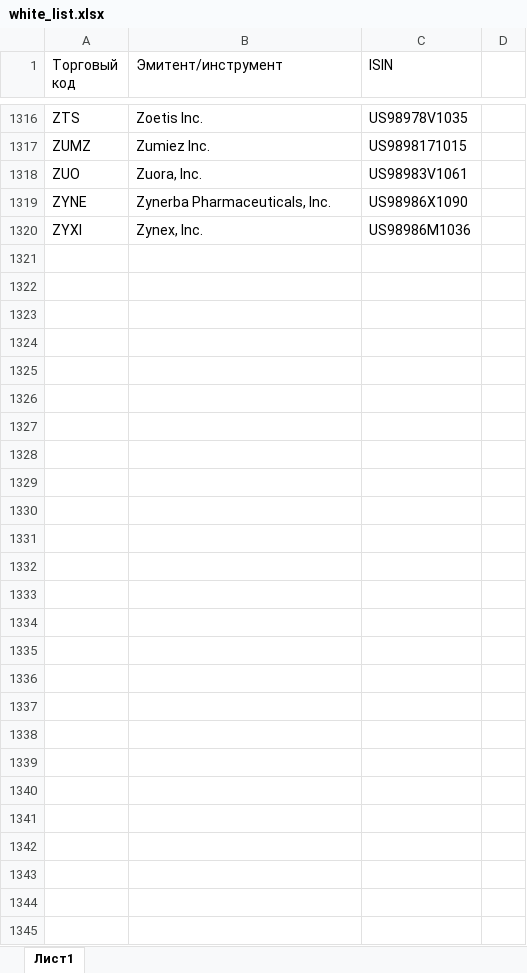
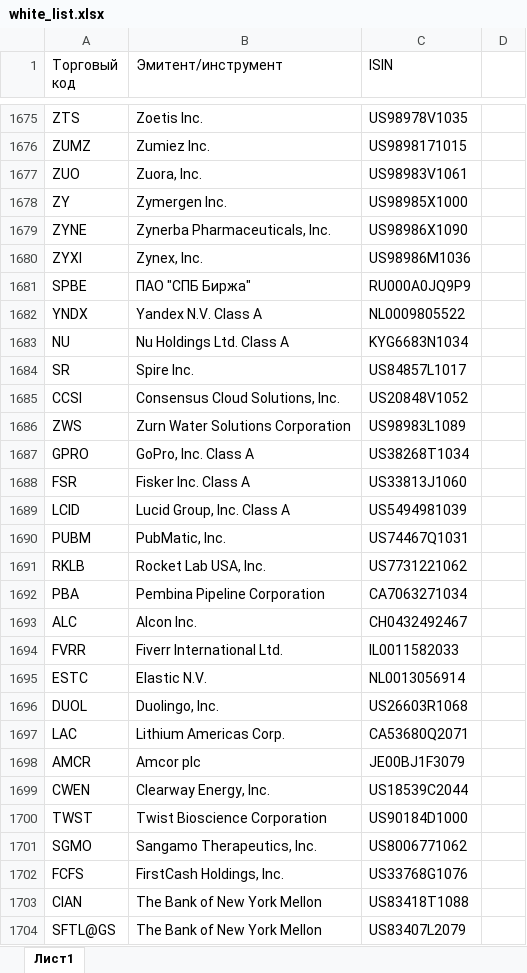
Before and after one commit to black-boomerang/finance-bot, an Excel workbook: resources/white_list.xlsx, sheet Лист1, drawn as a sheet; only a part is shown, gaps mark what is left out; values as stored, in another font and other column widths than the file's, no cell formats; the diff covers the shown part only; the diff names each change by its address in the sheet, - before the commit and + after, or states it on an @@ line.

Commit message:
completed portfolio, updated white_list, added singleton

```diff
--- a/resources/white_list.xlsx (sheet Лист1)
+++ b/resources/white_list.xlsx (sheet Лист1)
+row 1678: ZY | Zymergen Inc. | US98985X1000
+row 1681: SPBE | ПАО "СПБ Биржа" | RU000A0JQ9P9
+row 1682: YNDX | Yandex N.V. Class A | NL0009805522
+row 1683: NU | Nu Holdings Ltd. Class A | KYG6683N1034
+row 1684: SR | Spire Inc. | US84857L1017
+row 1685: CCSI | Consensus Cloud Solutions, Inc. | US20848V1052
+row 1686: ZWS | Zurn Water Solutions Corporation | US98983L1089
+row 1687: GPRO | GoPro, Inc. Class A | US38268T1034
+row 1688: FSR | Fisker Inc. Class A | US33813J1060
+row 1689: LCID | Lucid Group, Inc. Class A | US5494981039
+row 1690: PUBM | PubMatic, Inc. | US74467Q1031
+row 1691: RKLB | Rocket Lab USA, Inc. | US7731221062
+row 1692: PBA | Pembina Pipeline Corporation | CA7063271034
+row 1693: ALC | Alcon Inc. | CH0432492467
+row 1694: FVRR | Fiverr International Ltd. | IL0011582033
+row 1695: ESTC | Elastic N.V. | NL0013056914
+row 1696: DUOL | Duolingo, Inc. | US26603R1068
+row 1697: LAC | Lithium Americas Corp. | CA53680Q2071
+row 1698: AMCR | Amcor plc | JE00BJ1F3079
+row 1699: CWEN | Clearway Energy, Inc. | US18539C2044
+row 1700: TWST | Twist Bioscience Corporation | US90184D1000
+row 1701: SGMO | Sangamo Therapeutics, Inc. | US8006771062
+row 1702: FCFS | FirstCash Holdings, Inc. | US33768G1076
+row 1703: CIAN | The Bank of New York Mellon | US83418T1088
+row 1704: SFTL@GS | The Bank of New York Mellon | US83407L2079
```
Also changed, not shown: 415 added rows, 56 removed rows and 31 edited cells elsewhere in this sheet, cell formats, 6 other files.
